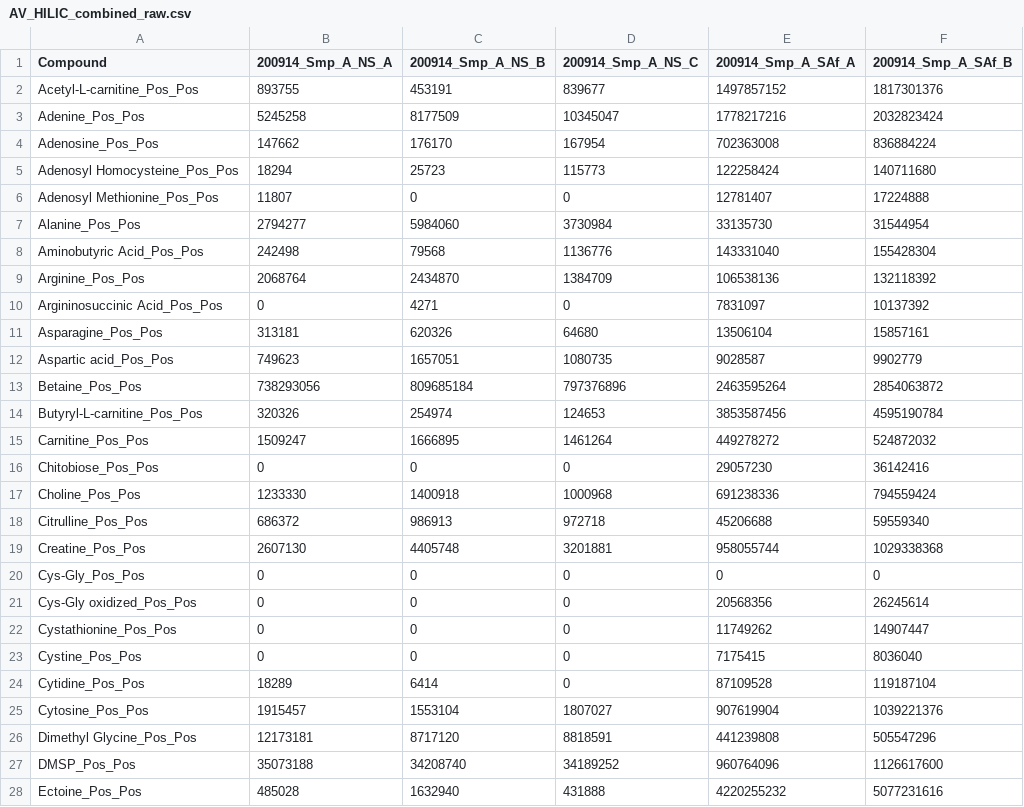
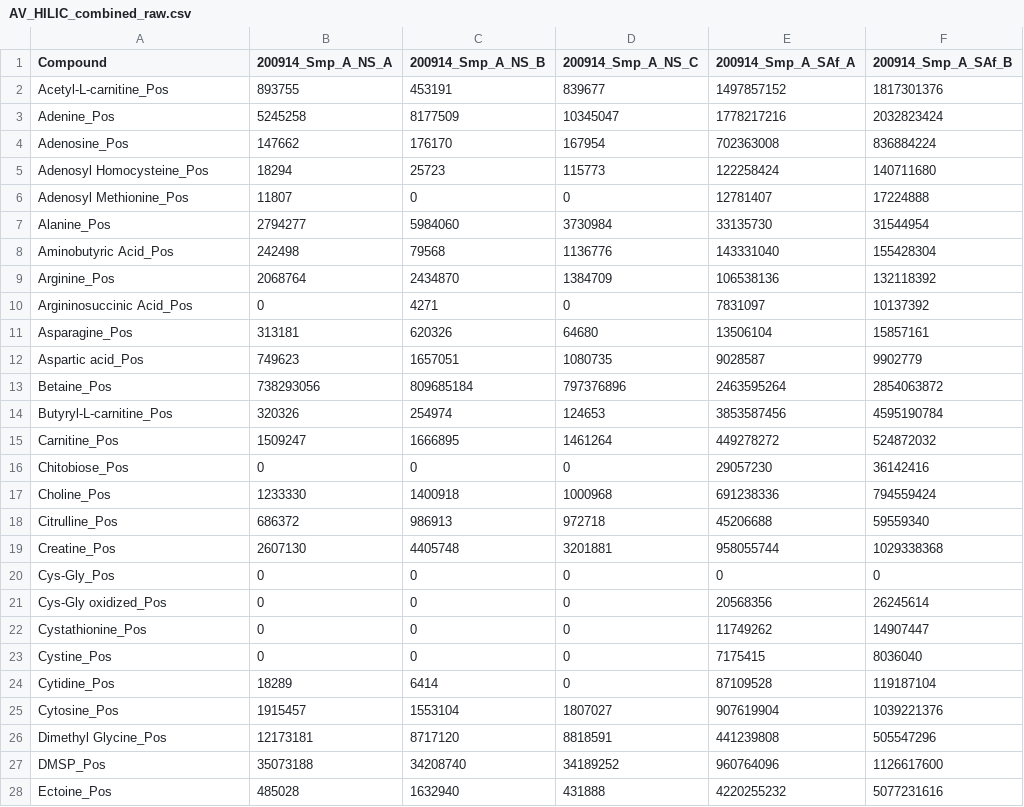
Before and after one commit to jssacks/CX_SPE_Method, a CSV file: Intermediates/Analytical_Validation/AV_HILIC_combined_raw.csv, drawn as a sheet; only a part is shown; the diff covers the shown part only; the diff names each change by its address in the sheet, - before the commit and + after, or states it on an @@ line.

```diff
--- a/Intermediates/Analytical_Validation/AV_HILIC_combined_raw.csv
+++ b/Intermediates/Analytical_Validation/AV_HILIC_combined_raw.csv
-A2 (Compound): Acetyl-L-carnitine_Pos_Pos
+A2 (Compound): Acetyl-L-carnitine_Pos
-A3 (Compound): Adenine_Pos_Pos
+A3 (Compound): Adenine_Pos
-A4 (Compound): Adenosine_Pos_Pos
+A4 (Compound): Adenosine_Pos
-A5 (Compound): Adenosyl Homocysteine_Pos_Pos
+A5 (Compound): Adenosyl Homocysteine_Pos
-A6 (Compound): Adenosyl Methionine_Pos_Pos
+A6 (Compound): Adenosyl Methionine_Pos
-A7 (Compound): Alanine_Pos_Pos
+A7 (Compound): Alanine_Pos
-A8 (Compound): Aminobutyric Acid_Pos_Pos
+A8 (Compound): Aminobutyric Acid_Pos
-A9 (Compound): Arginine_Pos_Pos
+A9 (Compound): Arginine_Pos
-A10 (Compound): Argininosuccinic Acid_Pos_Pos
+A10 (Compound): Argininosuccinic Acid_Pos
-A11 (Compound): Asparagine_Pos_Pos
+A11 (Compound): Asparagine_Pos
-A12 (Compound): Aspartic acid_Pos_Pos
+A12 (Compound): Aspartic acid_Pos
-A13 (Compound): Betaine_Pos_Pos
+A13 (Compound): Betaine_Pos
-A14 (Compound): Butyryl-L-carnitine_Pos_Pos
+A14 (Compound): Butyryl-L-carnitine_Pos
-A15 (Compound): Carnitine_Pos_Pos
+A15 (Compound): Carnitine_Pos
-A16 (Compound): Chitobiose_Pos_Pos
+A16 (Compound): Chitobiose_Pos
-A17 (Compound): Choline_Pos_Pos
+A17 (Compound): Choline_Pos
-A18 (Compound): Citrulline_Pos_Pos
+A18 (Compound): Citrulline_Pos
-A19 (Compound): Creatine_Pos_Pos
+A19 (Compound): Creatine_Pos
-A20 (Compound): Cys-Gly_Pos_Pos
+A20 (Compound): Cys-Gly_Pos
-A21 (Compound): Cys-Gly oxidized_Pos_Pos
+A21 (Compound): Cys-Gly oxidized_Pos
-A22 (Compound): Cystathionine_Pos_Pos
+A22 (Compound): Cystathionine_Pos
-A23 (Compound): Cystine_Pos_Pos
+A23 (Compound): Cystine_Pos
-A24 (Compound): Cytidine_Pos_Pos
+A24 (Compound): Cytidine_Pos
-A25 (Compound): Cytosine_Pos_Pos
+A25 (Compound): Cytosine_Pos
-A26 (Compound): Dimethyl Glycine_Pos_Pos
+A26 (Compound): Dimethyl Glycine_Pos
-A27 (Compound): DMSP_Pos_Pos
+A27 (Compound): DMSP_Pos
-A28 (Compound): Ectoine_Pos_Pos
+A28 (Compound): Ectoine_Pos
```
Also changed, not shown: 159 edited cells elsewhere in this file, Intermediates/Analytical_Validation/AV_CX_ANOVA_Results.csv, Intermediates/Analytical_Validation/AV_CX_HQ_dat.csv, 38 other files.
